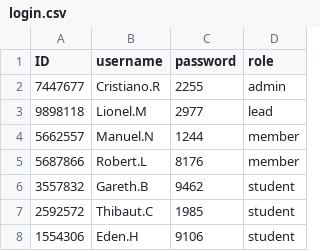
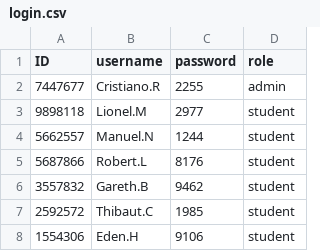
Before and after one commit to tarothanawat/final_project, a CSV file: login.csv, drawn as a sheet; only a part is shown.

```diff
--- a/login.csv
+++ b/login.csv
@@ -2,5 +2,5 @@ ID,username,password,role
 7447677,Cristiano.R,2255,admin
-9898118,Lionel.M,2977,lead
-5662557,Manuel.N,1244,member
-5687866,Robert.L,8176,member
+9898118,Lionel.M,2977,student
+5662557,Manuel.N,1244,student
+5687866,Robert.L,8176,student
 3557832,Gareth.B,9462,student
```
Also changed, not shown: persons.csv, 4 other files.
